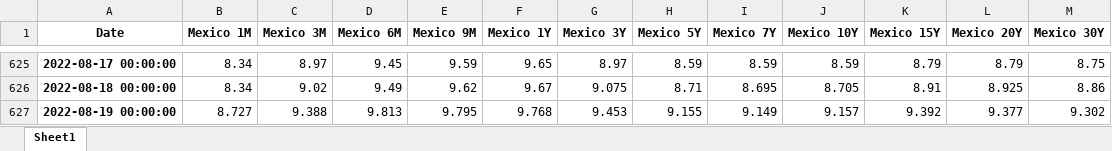
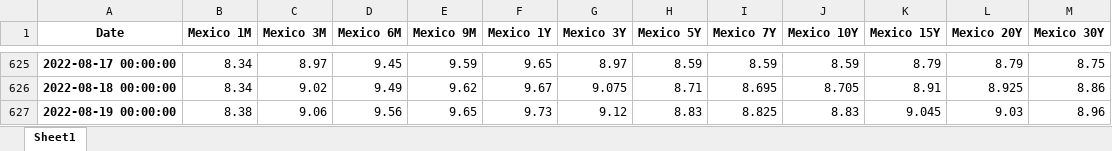
Before and after one commit to cober-data/curvature_database, an Excel workbook: Bonds_Mexico.xlsx, sheet Sheet1, drawn as a sheet; only a part is shown, gaps mark what is left out; values as stored, in another font and other column widths than the file's, no borders; the diff names each change by its address in the sheet, - before the commit and + after, or states it on an @@ line.

```diff
--- a/Bonds_Mexico.xlsx (sheet Sheet1)
+++ b/Bonds_Mexico.xlsx (sheet Sheet1)
-B627 (Mexico 1M): 8.727
+B627 (Mexico 1M): 8.38
-C627 (Mexico 3M): 9.388
+C627 (Mexico 3M): 9.06
-D627 (Mexico 6M): 9.813
+D627 (Mexico 6M): 9.56
-E627 (Mexico 9M): 9.795
+E627 (Mexico 9M): 9.65
-F627 (Mexico 1Y): 9.768
+F627 (Mexico 1Y): 9.73
-G627 (Mexico 3Y): 9.453
+G627 (Mexico 3Y): 9.12
-H627 (Mexico 5Y): 9.155
+H627 (Mexico 5Y): 8.83
-I627 (Mexico 7Y): 9.149
+I627 (Mexico 7Y): 8.825
-J627 (Mexico 10Y): 9.157
+J627 (Mexico 10Y): 8.83
-K627 (Mexico 15Y): 9.392
+K627 (Mexico 15Y): 9.045
-L627 (Mexico 20Y): 9.377
+L627 (Mexico 20Y): 9.03
-M627 (Mexico 30Y): 9.302
+M627 (Mexico 30Y): 8.96
```
Also changed, not shown: Bonds_China.xlsx, Bonds_France.xlsx, 39 other files.
